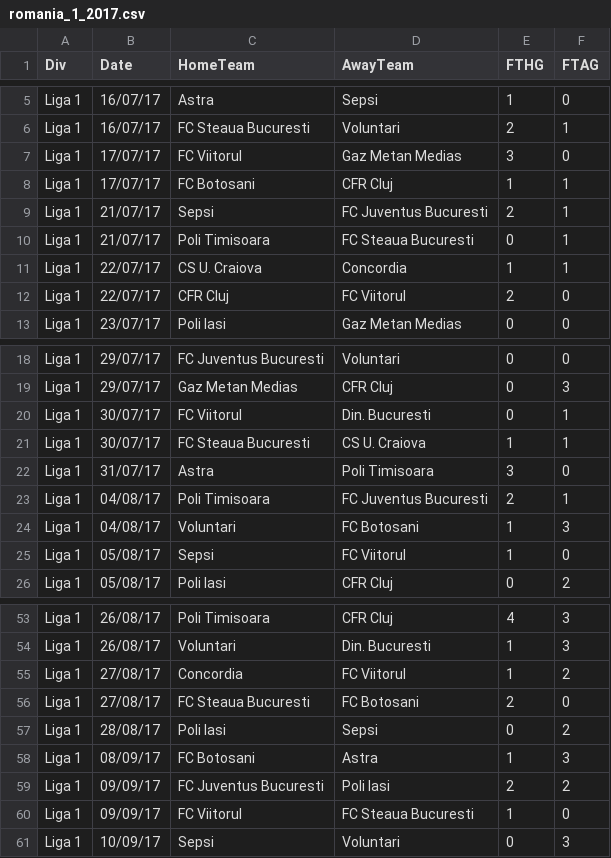
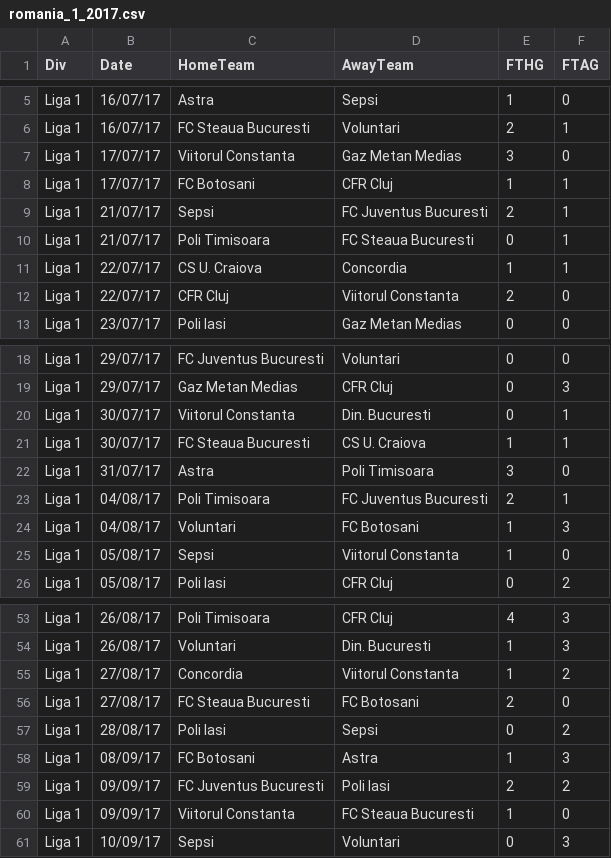
Before and after one commit to RVDaescu/match, a CSV file: data/romania/romania_1_2017.csv, drawn as a sheet; only a part is shown, gaps mark what is left out; the diff covers the shown part only.

```diff
--- a/data/romania/romania_1_2017.csv
+++ b/data/romania/romania_1_2017.csv
@@ -6,3 +6,3 @@ Liga 1,16/07/17,Astra,Sepsi,1,0
 Liga 1,16/07/17,FC Steaua Bucuresti,Voluntari,2,1
-Liga 1,17/07/17,FC Viitorul,Gaz Metan Medias,3,0
+Liga 1,17/07/17,Viitorul Constanta,Gaz Metan Medias,3,0
 Liga 1,17/07/17,FC Botosani,CFR Cluj,1,1
@@ -11,3 +11,3 @@ Liga 1,21/07/17,Poli Timisoara,FC Steaua Bucuresti,0,1
 Liga 1,22/07/17,CS U. Craiova,Concordia,1,1
-Liga 1,22/07/17,CFR Cluj,FC Viitorul,2,0
+Liga 1,22/07/17,CFR Cluj,Viitorul Constanta,2,0
 Liga 1,23/07/17,Poli Iasi,Gaz Metan Medias,0,0
@@ -19,3 +19,3 @@ Liga 1,29/07/17,FC Juventus Bucuresti,Voluntari,0,0
 Liga 1,29/07/17,Gaz Metan Medias,CFR Cluj,0,3
-Liga 1,30/07/17,FC Viitorul,Din. Bucuresti,0,1
+Liga 1,30/07/17,Viitorul Constanta,Din. Bucuresti,0,1
 Liga 1,30/07/17,FC Steaua Bucuresti,CS U. Craiova,1,1
@@ -24,3 +24,3 @@ Liga 1,04/08/17,Poli Timisoara,FC Juventus Bucuresti,2,1
 Liga 1,04/08/17,Voluntari,FC Botosani,1,3
-Liga 1,05/08/17,Sepsi,FC Viitorul,1,0
+Liga 1,05/08/17,Sepsi,Viitorul Constanta,1,0
 Liga 1,05/08/17,Poli Iasi,CFR Cluj,0,2
@@ -54,3 +54,3 @@ Liga 1,26/08/17,Poli Timisoara,CFR Cluj,4,3
 Liga 1,26/08/17,Voluntari,Din. Bucuresti,1,3
-Liga 1,27/08/17,Concordia,FC Viitorul,1,2
+Liga 1,27/08/17,Concordia,Viitorul Constanta,1,2
 Liga 1,27/08/17,FC Steaua Bucuresti,FC Botosani,2,0
@@ -59,3 +59,3 @@ Liga 1,08/09/17,FC Botosani,Astra,1,3
 Liga 1,09/09/17,FC Juventus Bucuresti,Poli Iasi,2,2
-Liga 1,09/09/17,FC Viitorul,FC Steaua Bucuresti,1,0
+Liga 1,09/09/17,Viitorul Constanta,FC Steaua Bucuresti,1,0
 Liga 1,10/09/17,Sepsi,Voluntari,0,3
```
Also changed, not shown: 30 edited cells elsewhere in this file, data/argentina/argentina.csv, data/argentina/argentina_1_2018.csv, 7 other files.
